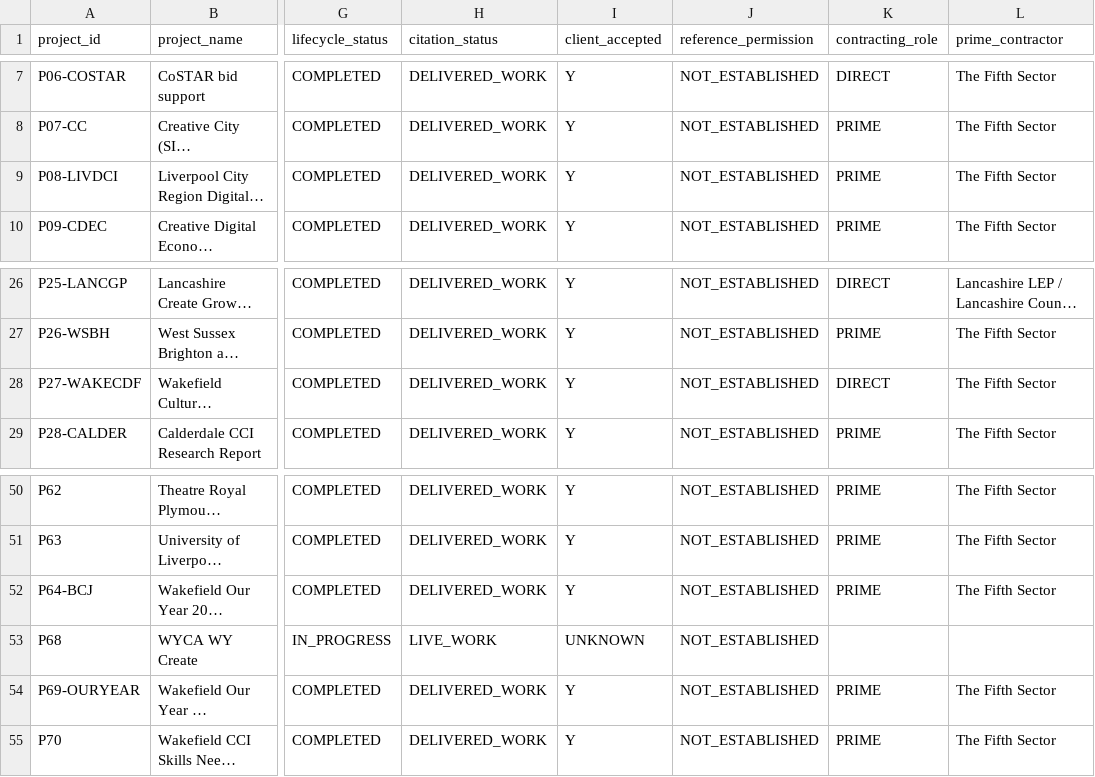
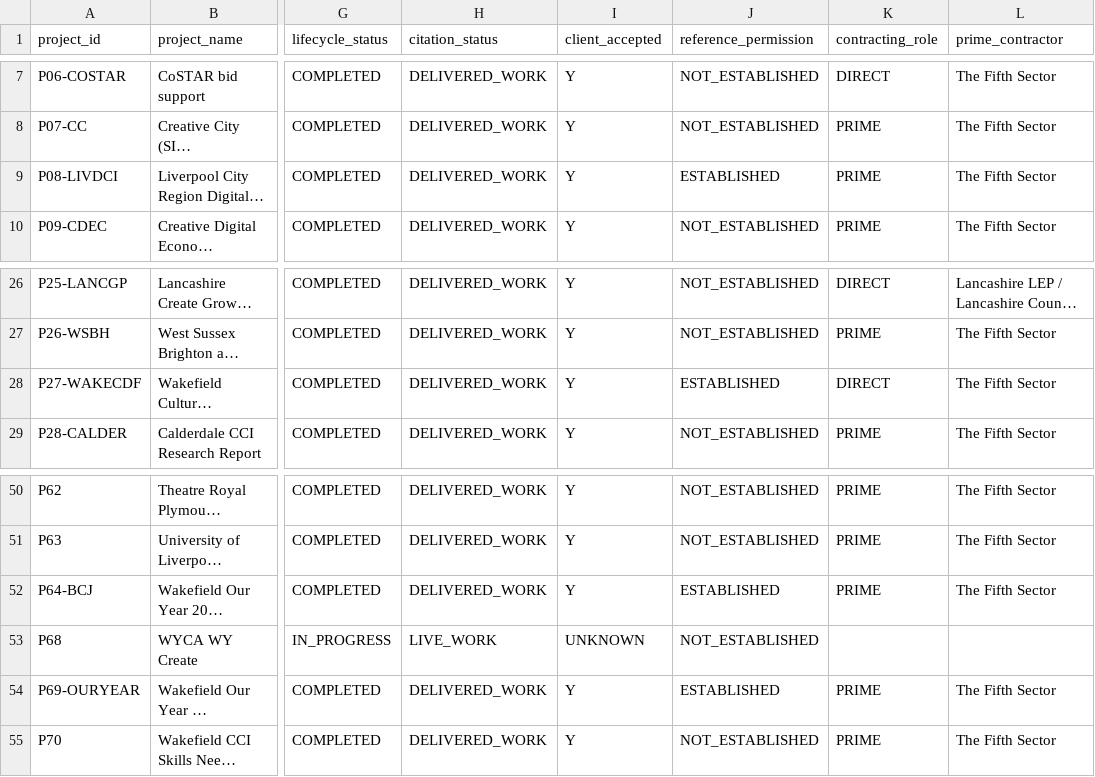
Before and after one commit to iainbe/ProjectClassifier, a CSV file: project_index.csv, drawn as a sheet; only a part is shown, gaps mark what is left out; long unchanged cells end in …; the diff names each change by its address in the sheet, - before the commit and + after, or states it on an @@ line.

```diff
--- a/project_index.csv
+++ b/project_index.csv
-J9 (reference_permission): NOT_ESTABLISHED
+J9 (reference_permission): ESTABLISHED
-J28 (reference_permission): NOT_ESTABLISHED
+J28 (reference_permission): ESTABLISHED
-J52 (reference_permission): NOT_ESTABLISHED
+J52 (reference_permission): ESTABLISHED
-J54 (reference_permission): NOT_ESTABLISHED
+J54 (reference_permission): ESTABLISHED
```
Also changed, not shown: 10_review_history.csv, 9 other files.
